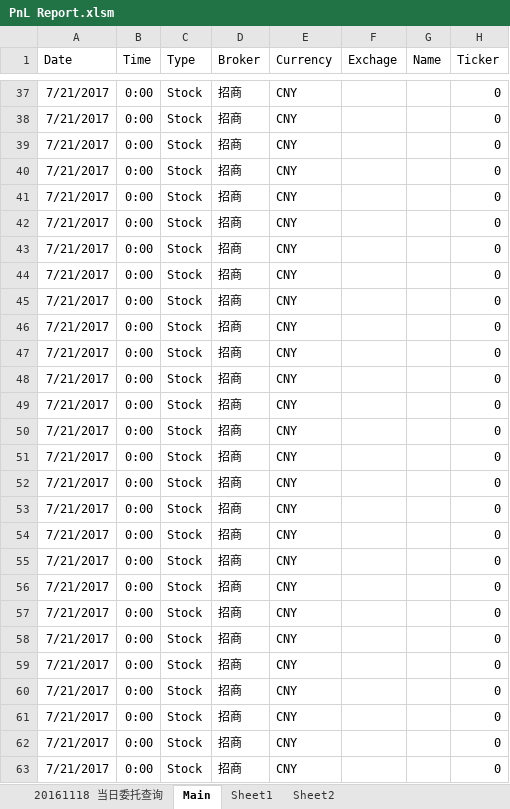
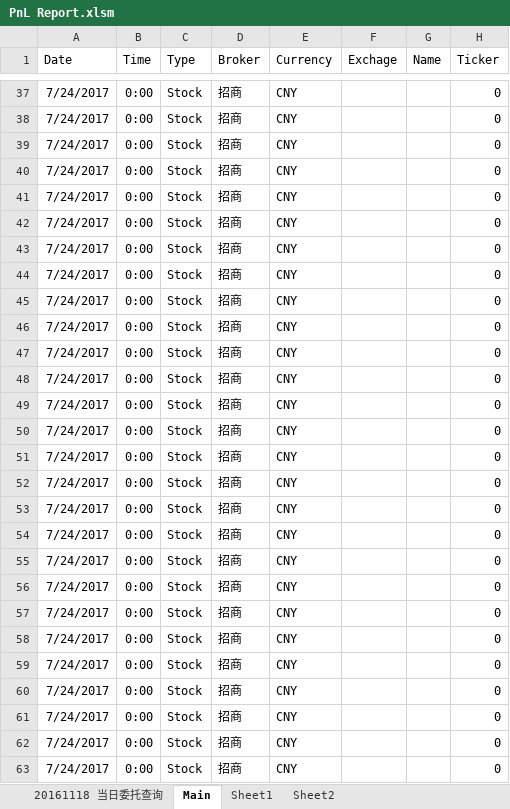
Before and after one commit to lukas1421/tradingFolder, an Excel workbook: PnL Report.xlsm, sheet Main, drawn as a sheet; only a part is shown, gaps mark what is left out; values as stored, in another font and other column widths than the file's, no borders; the diff covers the shown part only; the diff names each change by its address in the sheet, - before the commit and + after, or states it on an @@ line.

```diff
--- a/PnL Report.xlsm (sheet Main)
+++ b/PnL Report.xlsm (sheet Main)
-A37:A63 (Date): 7/21/2017
+A37:A63 (Date): 7/24/2017
```
Also changed, not shown: 85 edited cells elsewhere in this sheet, sheet 20161118 当日委托查询, 7 other files.
